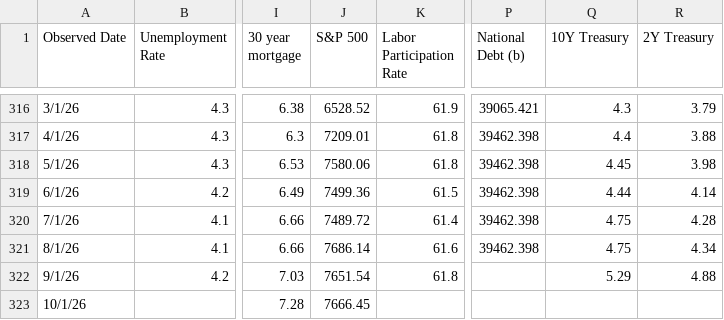
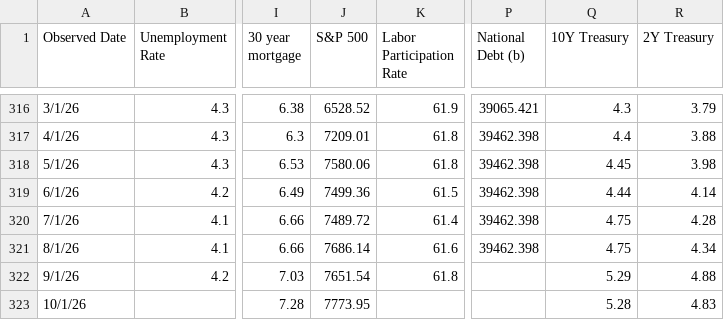
Before and after one commit to browningtons/economic-dashboard, a CSV file: public/data/economic_indicators.csv, drawn as a sheet; only a part is shown, gaps mark what is left out; the diff names each change by its address in the sheet, - before the commit and + after, or states it on an @@ line.

```diff
--- a/public/data/economic_indicators.csv
+++ b/public/data/economic_indicators.csv
-J323 (S&P 500): 7666.45
+J323 (S&P 500): 7773.95
-Q323 (10Y Treasury): (empty)
+Q323 (10Y Treasury): 5.28
-R323 (2Y Treasury): (empty)
+R323 (2Y Treasury): 4.83
```
Also changed, not shown: 1 other file.
